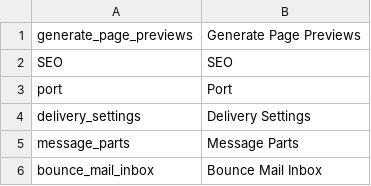
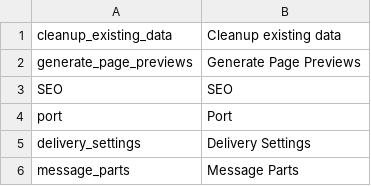
Before and after one commit to pimcore/pimcore, a CSV file: pimcore/config/texts/en.csv, drawn as a sheet; only a part is shown; the shorter side is filled out with more unchanged rows.

Commit message:
added cleanup function (button) for content-analysis in report settings
git-svn-id: http://www.pimcore.org/svn/pimcore/private/core/trunk@2152 1f8fe7d8-47f0-464c-8d0a-336f4953ab05

```diff
--- a/pimcore/config/texts/en.csv
+++ b/pimcore/config/texts/en.csv
@@ -1 +1,2 @@
+"cleanup_existing_data","Cleanup existing data"
 "generate_page_previews","Generate Page Previews"
```
Also changed, not shown: 3 other files.
